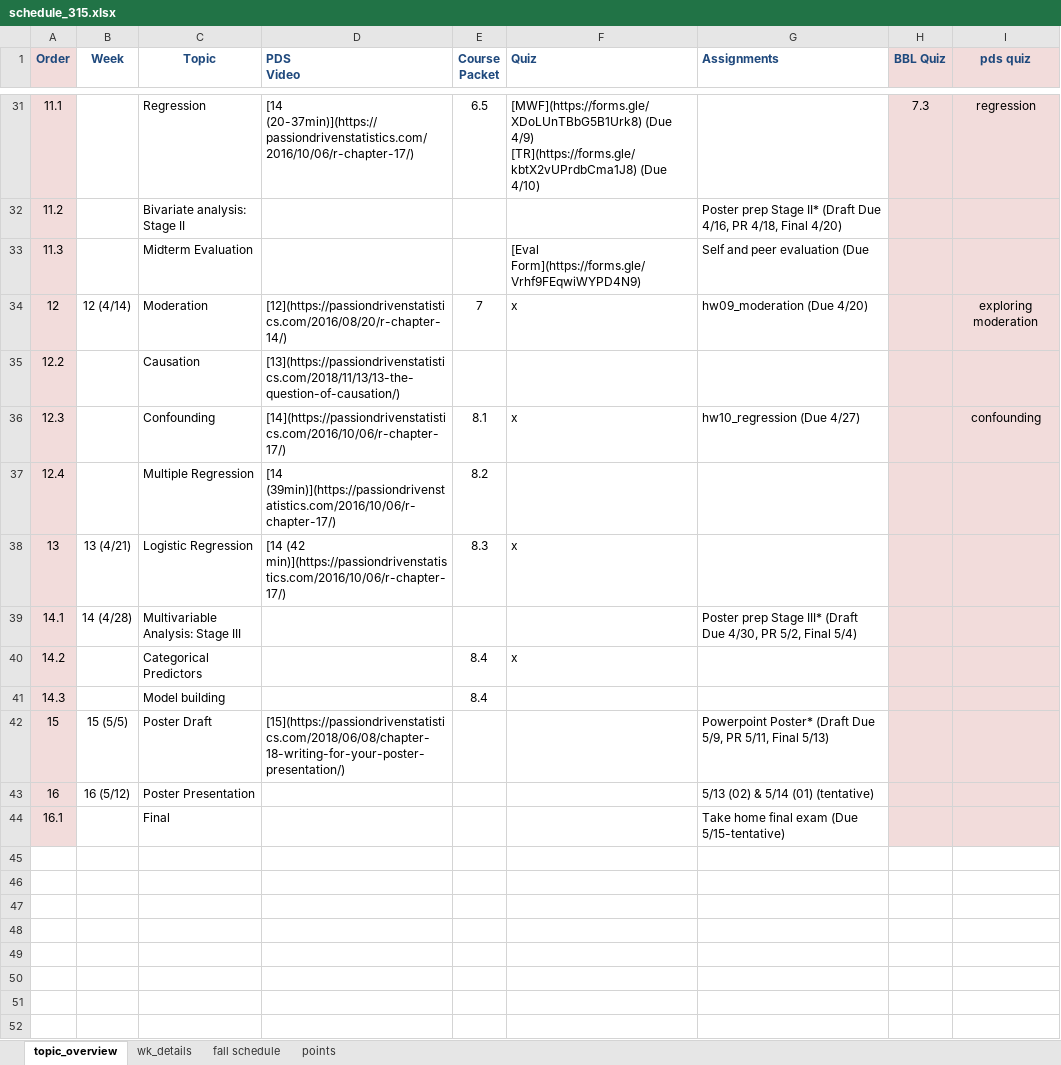
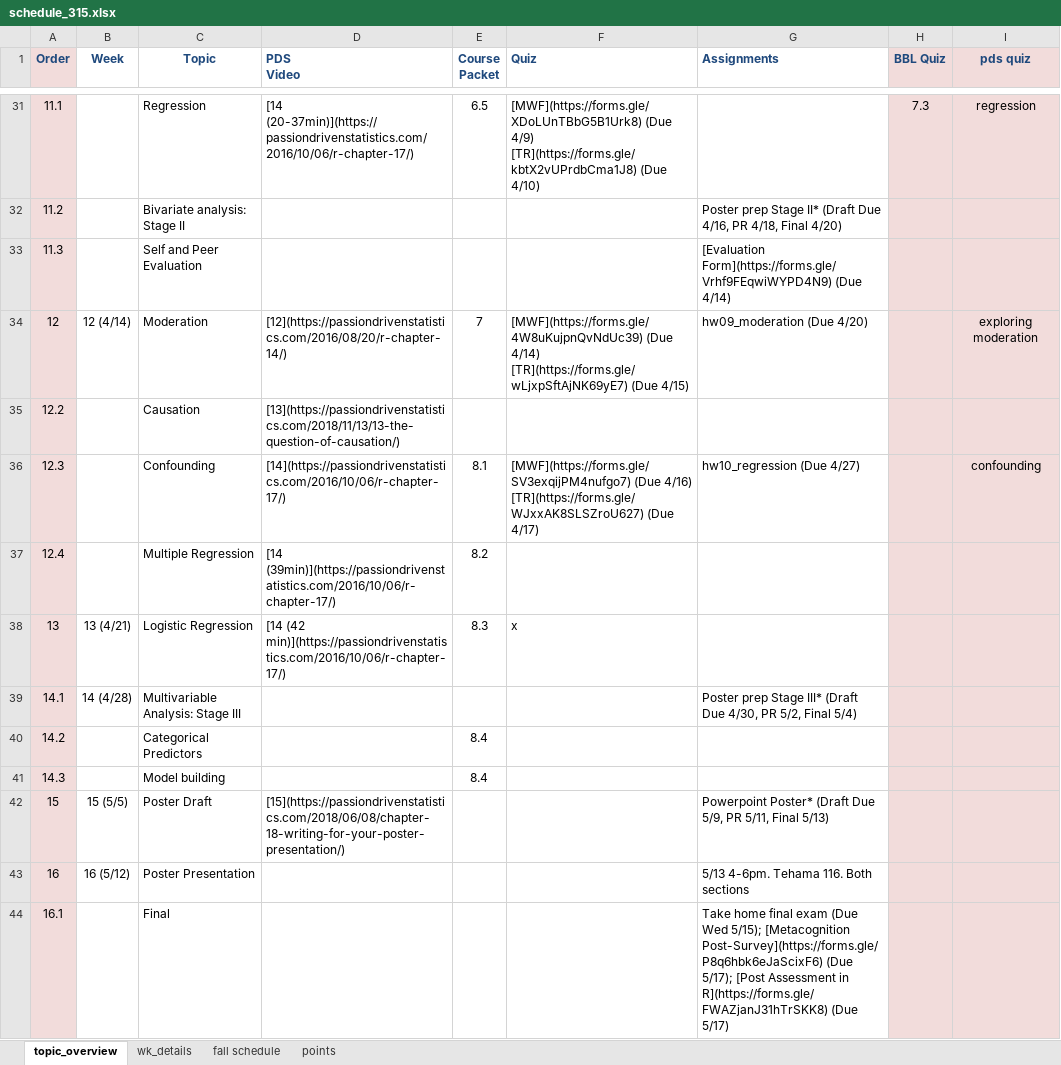
Before and after one commit to norcalbiostat/MATH315, an Excel workbook: schedule_315.xlsx, sheet topic_overview, drawn as a sheet; only a part is shown, gaps mark what is left out; values as stored, in another font and other column widths than the file's, no borders; ↵ is a line break in a cell; the diff names each change by its address in the sheet, - before the commit and + after, or states it on an @@ line.

```diff
--- a/schedule_315.xlsx (sheet topic_overview)
+++ b/schedule_315.xlsx (sheet topic_overview)
-C33 (Topic): Midterm Evaluation
+C33 (Topic): Self and Peer Evaluation
-F33 (Quiz): [Eval Form](https://forms.gle/Vrhf9FEqwiWYPD4N9)
+F33 (Quiz): (empty)
-G33 (Assignments): Self and peer evaluation (Due
+G33 (Assignments): [Evaluation Form](https://forms.gle/Vrhf9FEqwiWYPD4N9) (Due 4/14)
-F34 (Quiz): x
+F34 (Quiz): [MWF](https://forms.gle/4W8uKujpnQvNdUc39) (Due 4/14) ↵ [TR](https://forms.gle/wLjxpSftAjNK69yE7) (Due 4/15)
-F36 (Quiz): x
+F36 (Quiz): [MWF](https://forms.gle/SV3exqijPM4nufgo7) (Due 4/16) ↵ [TR](https://forms.gle/WJxxAK8SLSZroU627) (Due 4/17)
-F40 (Quiz): x
+F40 (Quiz): (empty)
-G43 (Assignments): 5/13 (02) & 5/14 (01) (tentative)
+G43 (Assignments): 5/13 4-6pm. Tehama 116. Both sections
-G44 (Assignments): …exam (Due 5/15-tentative)
+G44 (Assignments): …exam (Due Wed 5/15); [Metacognition Post-Survey](https://forms.gle/P8q6hbk6eJaScixF6) (Due 5/17); [Post Assessment in R](https://forms.gle/FWAZjanJ31hTrSKK8) (Due 5/17)
```
Also changed, not shown: sheet points, 1 other file.
